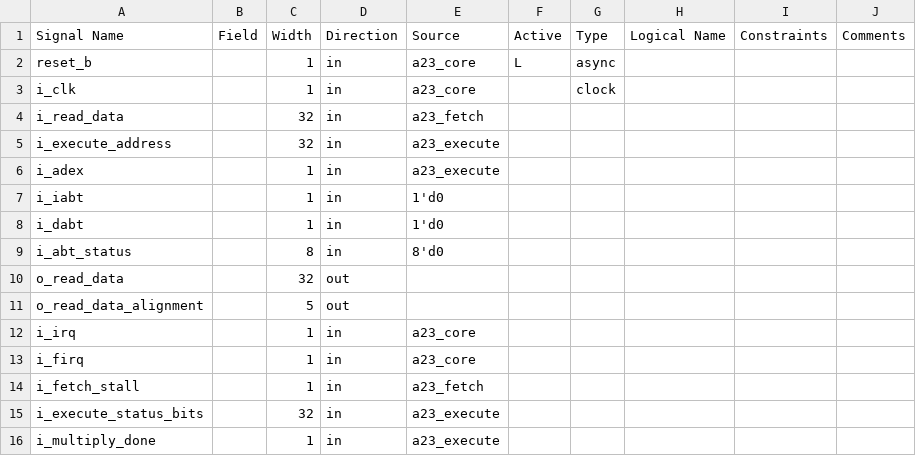
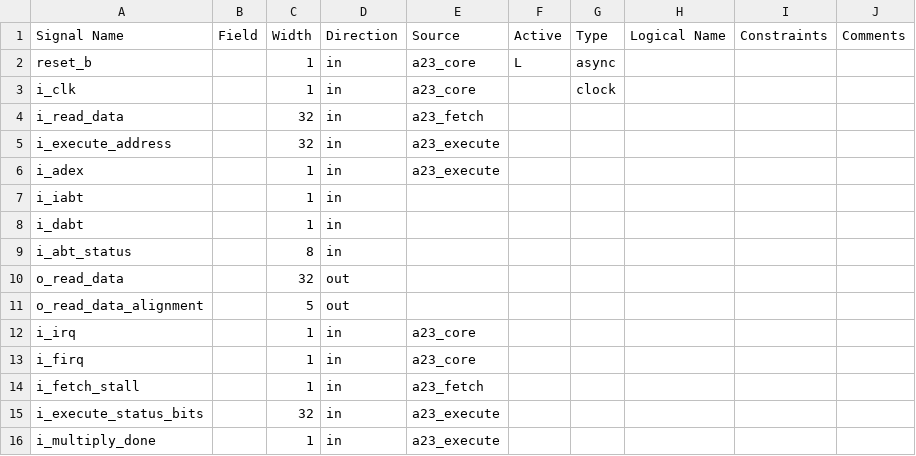
Before and after one commit to arunenigma/CSV_to_Block_Diagram_Generator, a CSV file: csv_2/a23_decode.csv, drawn as a sheet; only a part is shown.

```diff
--- a/csv_2/a23_decode.csv
+++ b/csv_2/a23_decode.csv
@@ -6,5 +6,5 @@ i_execute_address,,32,in,a23_execute,,,,,
 i_adex,,1,in,a23_execute,,,,,
-i_iabt,,1,in,1'd0,,,,,
-i_dabt,,1,in,1'd0,,,,,
-i_abt_status,,8,in,8'd0,,,,,
+i_iabt,,1,in,,,,,,
+i_dabt,,1,in,,,,,,
+i_abt_status,,8,in,,,,,,
 o_read_data,,32,out,,,,,,
```
Also changed, not shown: 29 other files.
